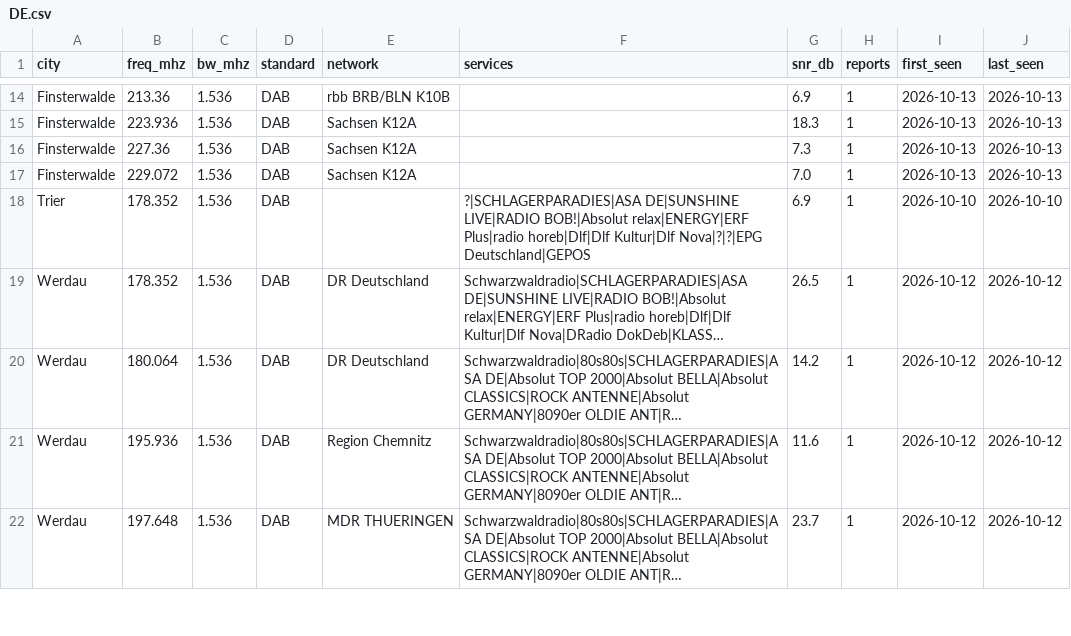
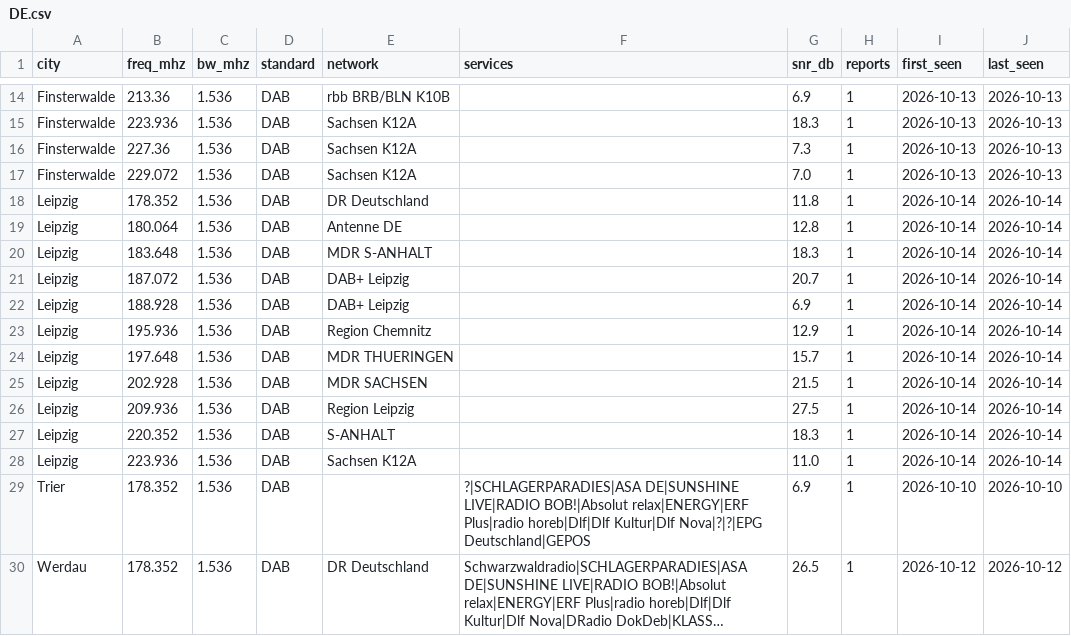
Before and after one commit to adswill/OnAir-channels, a CSV file: dab/DE.csv, drawn as a sheet; only a part is shown, gaps mark what is left out; the shorter side is filled out with more unchanged rows; long unchanged cells end in ….

```diff
--- a/dab/DE.csv
+++ b/dab/DE.csv
@@ -17,2 +17,13 @@ Finsterwalde,227.36,1.536,DAB,Sachsen K12A,,7.3,1,2026-10-13,2026-10-13
 Finsterwalde,229.072,1.536,DAB,Sachsen K12A,,7.0,1,2026-10-13,2026-10-13
+Leipzig,178.352,1.536,DAB,DR Deutschland,,11.8,1,2026-10-14,2026-10-14
+Leipzig,180.064,1.536,DAB,Antenne DE,,12.8,1,2026-10-14,2026-10-14
+Leipzig,183.648,1.536,DAB,MDR S-ANHALT,,18.3,1,2026-10-14,2026-10-14
+Leipzig,187.072,1.536,DAB,DAB+ Leipzig,,20.7,1,2026-10-14,2026-10-14
+Leipzig,188.928,1.536,DAB,DAB+ Leipzig,,6.9,1,2026-10-14,2026-10-14
+Leipzig,195.936,1.536,DAB,Region Chemnitz,,12.9,1,2026-10-14,2026-10-14
+Leipzig,197.648,1.536,DAB,MDR THUERINGEN,,15.7,1,2026-10-14,2026-10-14
+Leipzig,202.928,1.536,DAB,MDR SACHSEN,,21.5,1,2026-10-14,2026-10-14
+Leipzig,209.936,1.536,DAB,Region Leipzig,,27.5,1,2026-10-14,2026-10-14
+Leipzig,220.352,1.536,DAB,S-ANHALT,,18.3,1,2026-10-14,2026-10-14
+Leipzig,223.936,1.536,DAB,Sachsen K12A,,11.0,1,2026-10-14,2026-10-14
 Trier,178.352,1.536,DAB,,?|SCHLAGERPARADIES|ASA DE|SUNSHINE LIVE|RADIO BOB!|Absolut relax|ENERGY|ERF Plus|radio horeb|Dlf|Dlf Kultur|Dlf Nova|?|?|EPG Deutschland|GEPOS,6.9,1,2026-10-10,2026-10-10
```
